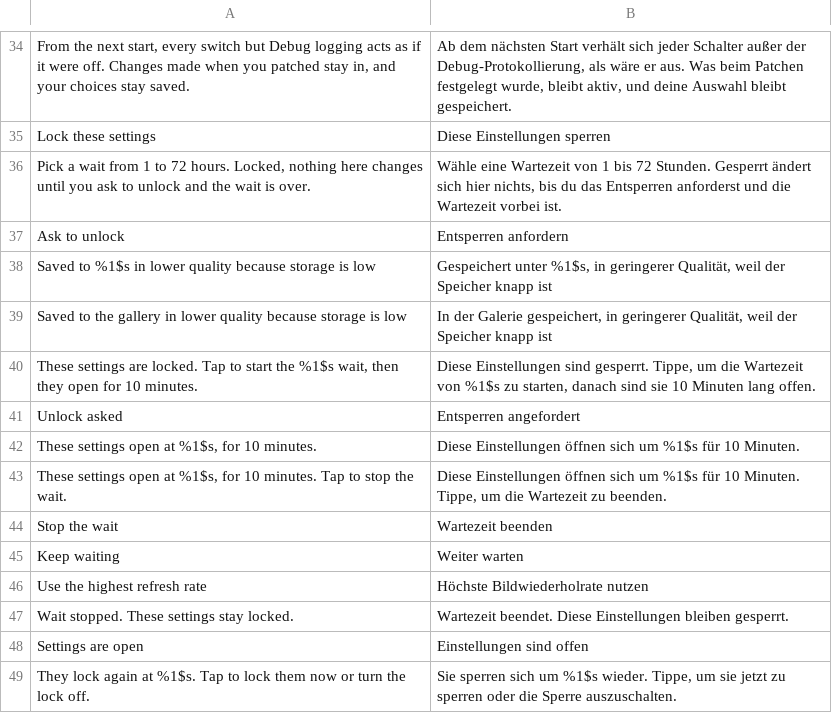
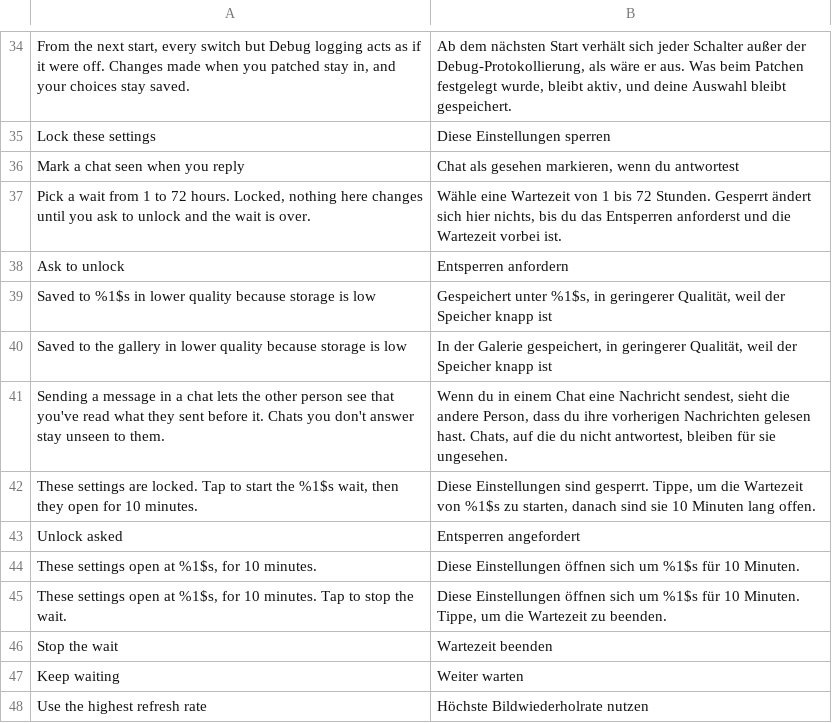
Before and after one commit to SysAdminDoc/HushGram, a TSV file: extensions/shared/library/src/main/l10n/de.tsv, drawn as a sheet; only a part is shown, gaps mark what is left out; the shorter side is filled out with more unchanged rows.

```diff
--- a/extensions/shared/library/src/main/l10n/de.tsv
+++ b/extensions/shared/library/src/main/l10n/de.tsv
@@ -35,2 +35,3 @@ From the next start, every switch but Debug logging acts as if it were off. Chan
 Lock these settings	Diese Einstellungen sperren
+Mark a chat seen when you reply	Chat als gesehen markieren, wenn du antwortest
 Pick a wait from 1 to 72 hours. Locked, nothing here changes until you ask to unlock and the wait is over.	Wähle eine Wartezeit von 1 bis 72 Stunden. Gesperrt ändert sich hier nichts, bis du das Entsperren anforderst und die Wartezeit vorbei ist.
@@ -39,2 +40,3 @@ Saved to %1$s in lower quality because storage is low	Gespeichert unter %1$s, in
 Saved to the gallery in lower quality because storage is low	In der Galerie gespeichert, in geringerer Qualität, weil der Speicher knapp ist
+Sending a message in a chat lets the other person see that you've read what they sent before it. Chats you don't answer stay unseen to them.	Wenn du in einem Chat eine Nachricht sendest, sieht die andere Person, dass du ihre vorherigen Nachrichten gelesen hast. Chats, auf die du nicht antwortest, bleiben für sie ungesehen.
 These settings are locked. Tap to start the %1$s wait, then they open for 10 minutes.	Diese Einstellungen sind gesperrt. Tippe, um die Wartezeit von %1$s zu starten, danach sind sie 10 Minuten lang offen.
```
Also changed, not shown: extensions/shared/library/src/main/l10n/in.tsv, extensions/shared/library/src/main/l10n/it.tsv, 19 other files.
